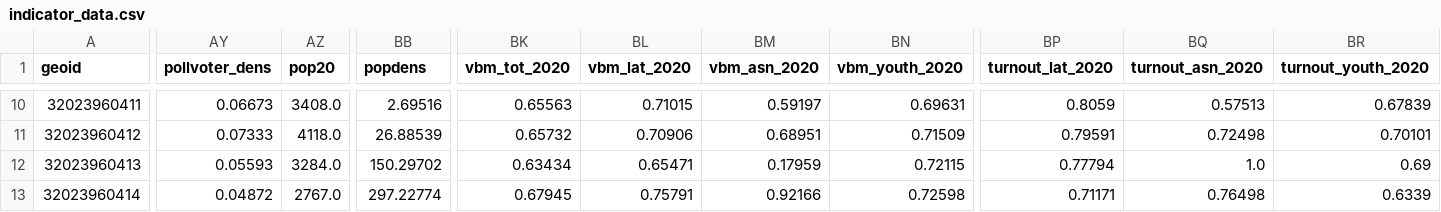
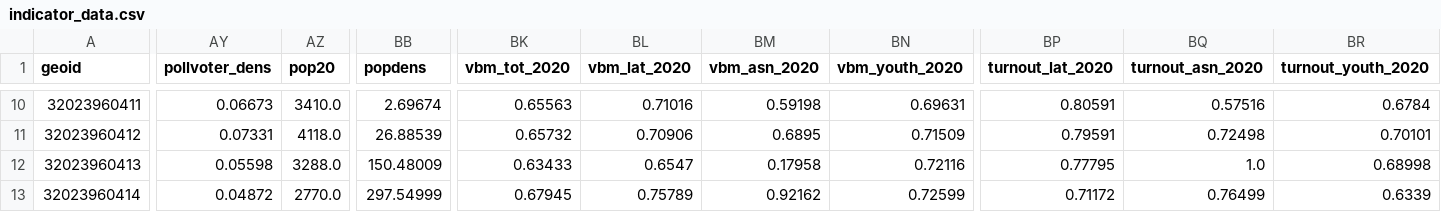
Before and after one commit to centerforinclusivedemocracy/nevada-live, a CSV file: data/023/indicator_files/indicator_data.csv, drawn as a sheet; only a part is shown, gaps mark what is left out; the diff covers the shown part only; the diff names each change by its address in the sheet, - before the commit and + after, or states it on an @@ line.

```diff
--- a/data/023/indicator_files/indicator_data.csv
+++ b/data/023/indicator_files/indicator_data.csv
-AZ10 (pop20): 3408.0
+AZ10 (pop20): 3410.0
-BB10 (popdens): 2.69516
+BB10 (popdens): 2.69674
-BL10 (vbm_lat_2020): 0.71015
+BL10 (vbm_lat_2020): 0.71016
-BM10 (vbm_asn_2020): 0.59197
+BM10 (vbm_asn_2020): 0.59198
-BP10 (turnout_lat_2020): 0.8059
+BP10 (turnout_lat_2020): 0.80591
-BQ10 (turnout_asn_2020): 0.57513
+BQ10 (turnout_asn_2020): 0.57516
-BR10 (turnout_youth_2020): 0.67839
+BR10 (turnout_youth_2020): 0.6784
-AY11 (pollvoter_dens): 0.07333
+AY11 (pollvoter_dens): 0.07331
-BM11 (vbm_asn_2020): 0.68951
+BM11 (vbm_asn_2020): 0.6895
-AY12 (pollvoter_dens): 0.05593
+AY12 (pollvoter_dens): 0.05598
-AZ12 (pop20): 3284.0
+AZ12 (pop20): 3288.0
-BB12 (popdens): 150.29702
+BB12 (popdens): 150.48009
-BK12 (vbm_tot_2020): 0.63434
+BK12 (vbm_tot_2020): 0.63433
-BL12 (vbm_lat_2020): 0.65471
+BL12 (vbm_lat_2020): 0.6547
-BM12 (vbm_asn_2020): 0.17959
+BM12 (vbm_asn_2020): 0.17958
-BN12 (vbm_youth_2020): 0.72115
+BN12 (vbm_youth_2020): 0.72116
-BP12 (turnout_lat_2020): 0.77794
+BP12 (turnout_lat_2020): 0.77795
-BR12 (turnout_youth_2020): 0.69
+BR12 (turnout_youth_2020): 0.68998
-AZ13 (pop20): 2767.0
+AZ13 (pop20): 2770.0
-BB13 (popdens): 297.22774
+BB13 (popdens): 297.54999
-BL13 (vbm_lat_2020): 0.75791
+BL13 (vbm_lat_2020): 0.75789
-BM13 (vbm_asn_2020): 0.92166
+BM13 (vbm_asn_2020): 0.92162
-BN13 (vbm_youth_2020): 0.72598
+BN13 (vbm_youth_2020): 0.72599
-BP13 (turnout_lat_2020): 0.71171
+BP13 (turnout_lat_2020): 0.71172
-BQ13 (turnout_asn_2020): 0.76498
+BQ13 (turnout_asn_2020): 0.76499
```
Also changed, not shown: 45 edited cells elsewhere in this file, data/003/model_files/additional_sites_distance.csv, data/003/model_files/all_sites_scored.csv, 39 other files.
